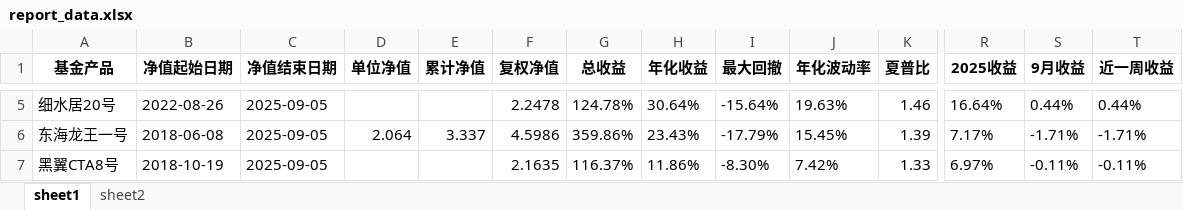
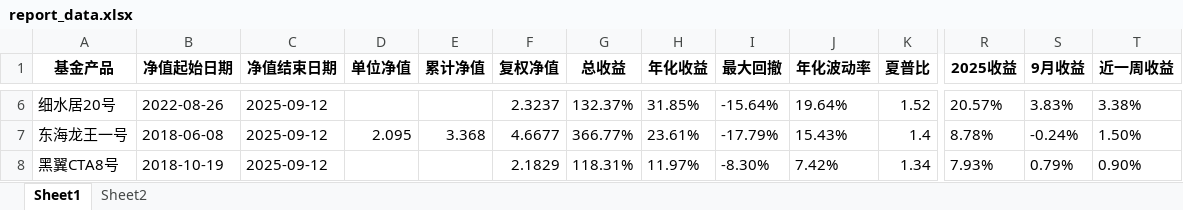
Before and after one commit to Slow-birds/Private_nav_research, an Excel workbook: report_data.xlsx, sheet Sheet1, drawn as a sheet; only a part is shown, gaps mark what is left out; values as stored, in another font and other column widths than the file's, no borders; addresses are those after the commit; the diff covers the shown part only; the diff names each change by its address in the sheet, - before the commit and + after, or states it on an @@ line.

```diff
--- a/report_data.xlsx (sheet Sheet1)
+++ b/report_data.xlsx (sheet Sheet1)
-sheet tab: sheet1
+sheet tab: Sheet1
-sheet tab: sheet2
+sheet tab: Sheet2
-C6:C8 (净值结束日期): 2025-09-05
+C6:C8 (净值结束日期): 2025-09-12
-F6 (复权净值): 2.2478
+F6 (复权净值): 2.3237
-G6 (总收益): 124.78%
+G6 (总收益): 132.37%
-H6 (年化收益): 30.64%
+H6 (年化收益): 31.85%
-J6 (年化波动率): 19.63%
+J6 (年化波动率): 19.64%
-K6 (夏普比): 1.46
+K6 (夏普比): 1.52
-R6 (2025收益): 16.64%
+R6 (2025收益): 20.57%
-S6 (9月收益): 0.44%
+S6 (9月收益): 3.83%
-T6 (近一周收益): 0.44%
+T6 (近一周收益): 3.38%
-D7 (单位净值): 2.064
+D7 (单位净值): 2.095
-E7 (累计净值): 3.337
+E7 (累计净值): 3.368
-F7 (复权净值): 4.5986
+F7 (复权净值): 4.6677
-G7 (总收益): 359.86%
+G7 (总收益): 366.77%
-H7 (年化收益): 23.43%
+H7 (年化收益): 23.61%
-J7 (年化波动率): 15.45%
+J7 (年化波动率): 15.43%
-K7 (夏普比): 1.39
+K7 (夏普比): 1.4
-R7 (2025收益): 7.17%
+R7 (2025收益): 8.78%
-S7 (9月收益): -1.71%
+S7 (9月收益): -0.24%
-T7 (近一周收益): -1.71%
+T7 (近一周收益): 1.50%
-F8 (复权净值): 2.1635
+F8 (复权净值): 2.1829
-G8 (总收益): 116.37%
+G8 (总收益): 118.31%
-H8 (年化收益): 11.86%
+H8 (年化收益): 11.97%
-K8 (夏普比): 1.33
+K8 (夏普比): 1.34
-R8 (2025收益): 6.97%
+R8 (2025收益): 7.93%
-S8 (9月收益): -0.11%
+S8 (9月收益): 0.79%
-T8 (近一周收益): -0.11%
+T8 (近一周收益): 0.90%
```
Also changed, not shown: 2 added rows and 265 edited cells elsewhere in this sheet, sheet Sheet2, 7 other files.
